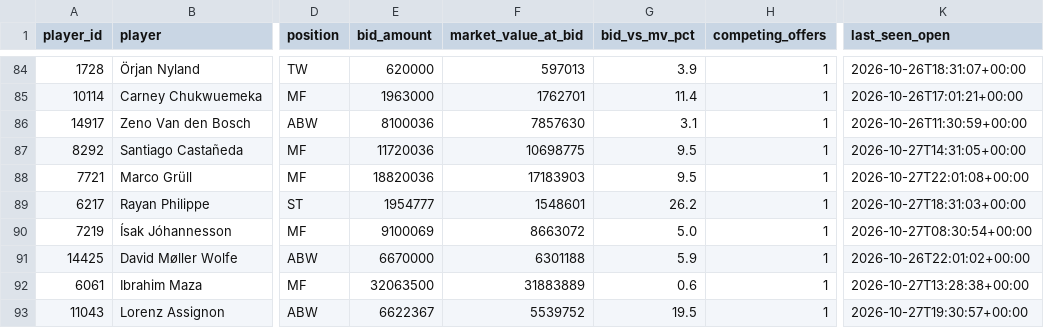
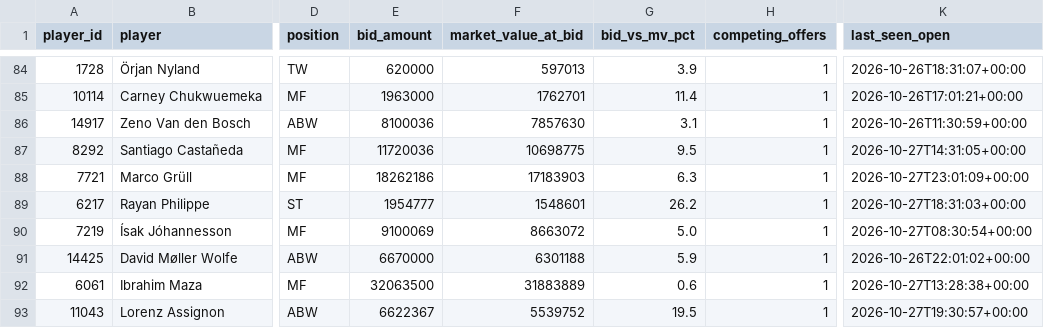
Before and after one commit to Klaudeai/feed-c95b9a6cf8, a CSV file: data/history_my_bids.csv, drawn as a sheet; only a part is shown, gaps mark what is left out; the diff names each change by its address in the sheet, - before the commit and + after, or states it on an @@ line.

Commit message:
update 2026-10-27T23:01:11.206958+00:00

```diff
--- a/data/history_my_bids.csv
+++ b/data/history_my_bids.csv
-E88 (bid_amount): 18820036
+E88 (bid_amount): 18262186
-G88 (bid_vs_mv_pct): 9.5
+G88 (bid_vs_mv_pct): 6.3
-K88 (last_seen_open): 2026-10-27T22:01:08+00:00
+K88 (last_seen_open): 2026-10-27T23:01:09+00:00
```
